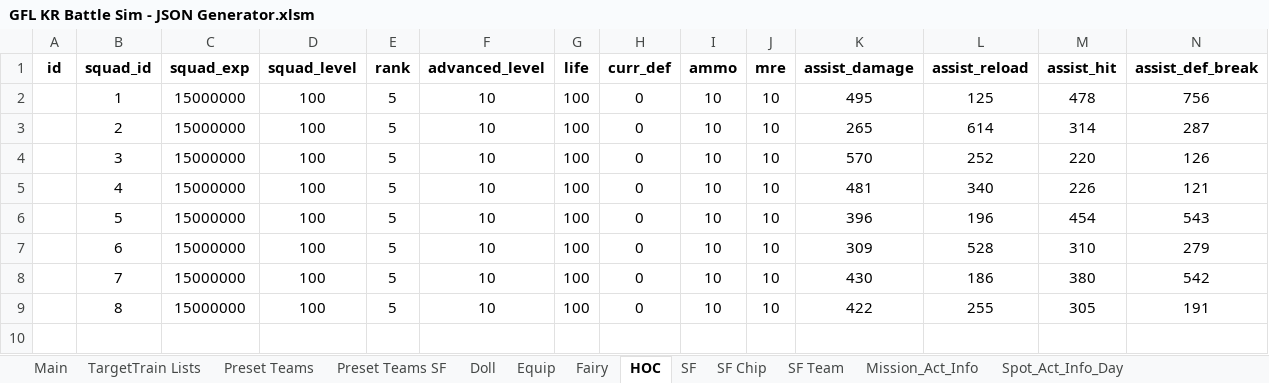
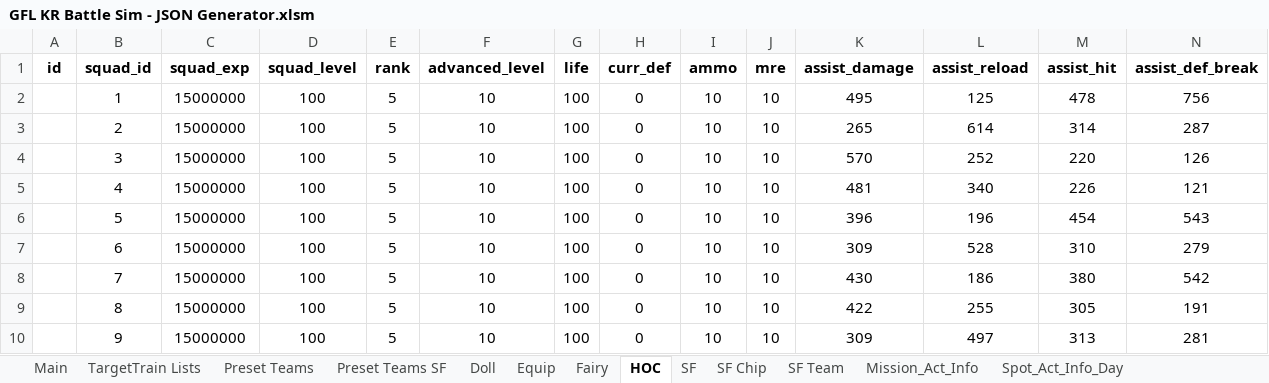
Before and after one commit to randomqwerty/GFLBattleSim-JSONGenerator, an Excel workbook: GFL KR Battle Sim - JSON Generator.xlsm, sheet HOC, drawn as a sheet; only a part is shown; values as stored, in another font and other column widths than the file's, no borders; rows hold the shown columns only; the diff names each change by its address in the sheet, - before the commit and + after, or states it on an @@ line.

```diff
--- a/GFL KR Battle Sim - JSON Generator.xlsm (sheet HOC)
+++ b/GFL KR Battle Sim - JSON Generator.xlsm (sheet HOC)
+row 10:  | 9 | 15000000 | 100 | 5 | 10 | 100 | 0 | 10 | 10 | 309 | 497 | 313 | 281
```
Also changed, not shown: sheet Main, formulas that keep their value, 1 other file.
